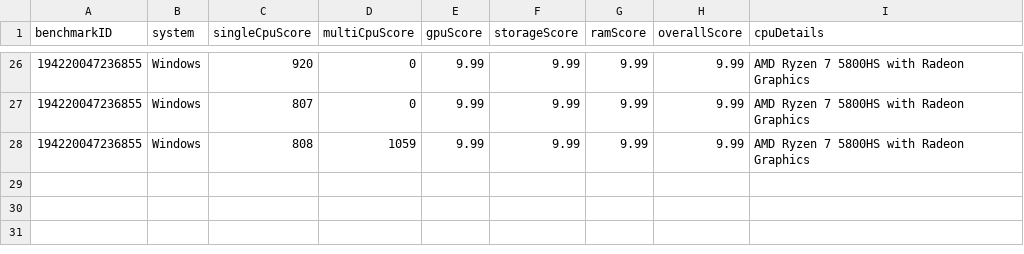
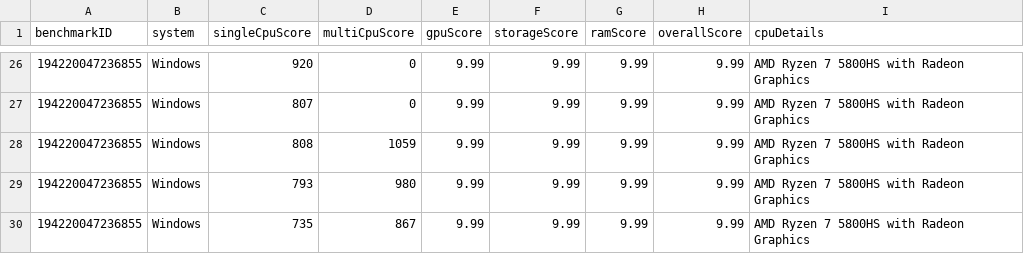
Before and after one commit to Quickmotions/BenchmarkProject, a CSV file: data_container.csv, drawn as a sheet; only a part is shown, gaps mark what is left out.

Commit message:
did some tests

```diff
--- a/data_container.csv
+++ b/data_container.csv
@@ -28 +28,3 @@ benchmarkID,system,singleCpuScore,multiCpuScore,gpuScore,storageScore,ramScore,o
 194220047236855,Windows,808,1059,9.99,9.99,9.99,9.99,AMD Ryzen 7 5800HS with Radeon Graphics
+194220047236855,Windows,793,980,9.99,9.99,9.99,9.99,AMD Ryzen 7 5800HS with Radeon Graphics
+194220047236855,Windows,735,867,9.99,9.99,9.99,9.99,AMD Ryzen 7 5800HS with Radeon Graphics
```
